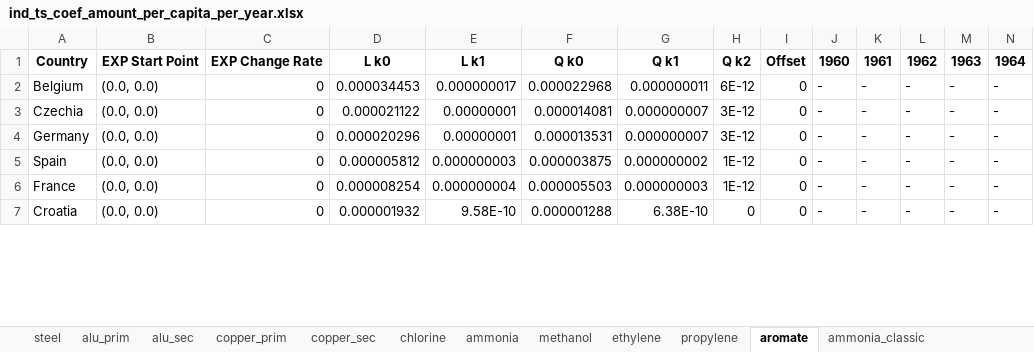
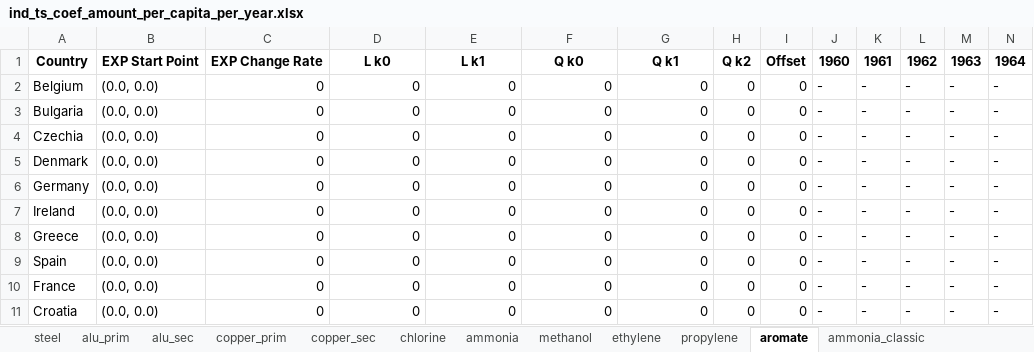
Before and after one commit to tum-ens/endemo, an Excel workbook: output/preprocessing/ind_ts_coef_amount_per_capita_per_year.xlsx, sheet aromate, drawn as a sheet; only a part is shown; values as stored, in another font and other column widths than the file's, no borders; addresses are those after the commit; rows hold the shown columns only; the diff covers the shown part only; the diff names each change by its address in the sheet, - before the commit and + after, or states it on an @@ line.

```diff
--- a/output/preprocessing/ind_ts_coef_amount_per_capita_per_year.xlsx (sheet aromate)
+++ b/output/preprocessing/ind_ts_coef_amount_per_capita_per_year.xlsx (sheet aromate)
-D2: 0.000034453
+D2: 0
-E2: 0.000000017
+E2: 0
-F2: 0.000022968
+F2: 0
-G2: 0.000000011
+G2: 0
-H2: 6E-12
+H2: 0
+row 3: Bulgaria | (0.0, 0.0) | 0 | 0 | 0 | 0 | 0 | 0 | 0 | - | - | - | - | -
-D4: 0.000021122
+D4: 0
-E4: 0.00000001
+E4: 0
-F4: 0.000014081
+F4: 0
-G4: 0.000000007
+G4: 0
-H4: 3E-12
+H4: 0
+row 5: Denmark | (0.0, 0.0) | 0 | 0 | 0 | 0 | 0 | 0 | 0 | - | - | - | - | -
-D6: 0.000020296
+D6: 0
-E6: 0.00000001
+E6: 0
-F6: 0.000013531
+F6: 0
-G6: 0.000000007
+G6: 0
-H6: 3E-12
+H6: 0
+row 7: Ireland | (0.0, 0.0) | 0 | 0 | 0 | 0 | 0 | 0 | 0 | - | - | - | - | -
+row 8: Greece | (0.0, 0.0) | 0 | 0 | 0 | 0 | 0 | 0 | 0 | - | - | - | - | -
-D9: 0.000005812
+D9: 0
-E9: 0.000000003
+E9: 0
-F9: 0.000003875
+F9: 0
-G9: 0.000000002
+G9: 0
-H9:H10: 1E-12
+H9:H10: 0
-D10: 0.000008254
+D10: 0
-E10: 0.000000004
+E10: 0
-F10: 0.000005503
+F10: 0
-G10: 0.000000003
+G10: 0
-D11: 0.000001932
+D11: 0
-E11: 9.58E-10
+E11: 0
-F11: 0.000001288
+F11: 0
-G11: 6.38E-10
+G11: 0
```
Also changed, not shown: 14 added rows and 45 edited cells elsewhere in this sheet, sheet methanol, sheet methanol_classic, sheet ethylene, sheet ethylene_classic, sheet aromate_classic, sheet copper_sec, 12 more sheets, output/preprocessing/ind_timeseries_specific_consumption.xlsx, output/preprocessing/ind_ts_coef_amount_per_capita_per_gdp.xlsx, 56 other files.
